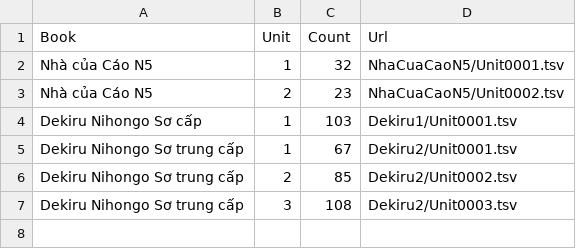
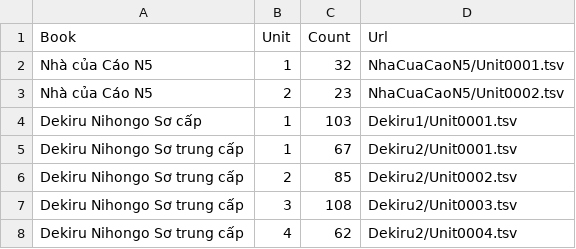
Before and after one commit to Nha-cua-Cao/JP-learning-tools, a TSV file: BlazeCard/UnitMetaData.tsv, drawn as a sheet.

Commit message:
Unit 04 update for Dekiru 2

```diff
--- a/BlazeCard/UnitMetaData.tsv
+++ b/BlazeCard/UnitMetaData.tsv
@@ -7 +7,2 @@ Dekiru Nihongo Sơ trung cấp	2	85	Dekiru2/Unit0002.tsv
 Dekiru Nihongo Sơ trung cấp	3	108	Dekiru2/Unit0003.tsv
+Dekiru Nihongo Sơ trung cấp	4	62	Dekiru2/Unit0004.tsv
```
Also changed, not shown: 1 other file.
